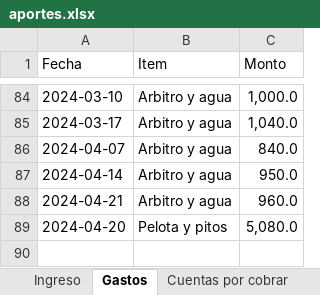
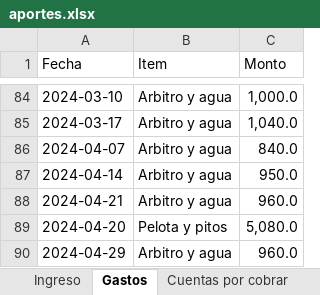
Before and after one commit to Johan-rosa/goat_website, an Excel workbook: data/aportes.xlsx, sheet Gastos, drawn as a sheet; only a part is shown, gaps mark what is left out; values as stored, in another font and other column widths than the file's, no borders; the diff names each change by its address in the sheet, - before the commit and + after, or states it on an @@ line.

```diff
--- a/data/aportes.xlsx (sheet Gastos)
+++ b/data/aportes.xlsx (sheet Gastos)
+row 90: 2024-04-29 | Arbitro y agua | 960.0
```
Also changed, not shown: sheet Ingreso, 1 other file.
